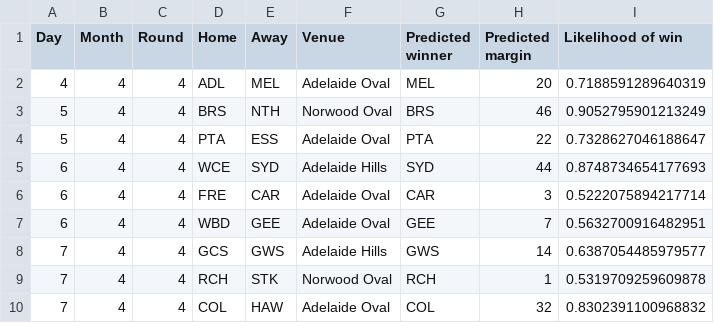
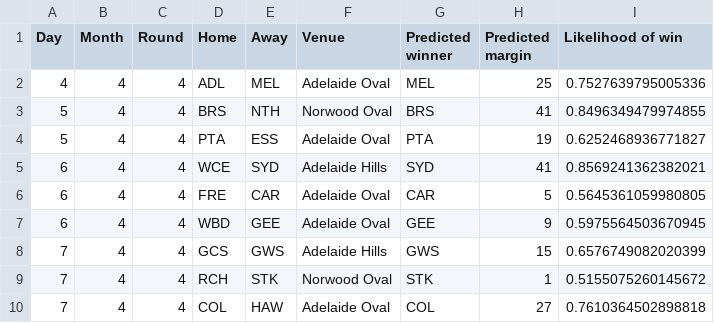
Before and after one commit to alxjh/AFL-predictions, a CSV file: Predictions/R4_24.csv, drawn as a sheet.

Commit message:
Add tips for R4_24

```diff
--- a/Predictions/R4_24.csv
+++ b/Predictions/R4_24.csv
@@ -1,10 +1,10 @@
 Day,Month,Round,Home,Away,Venue,Predicted winner,Predicted margin,Likelihood of win
-4,4,4,ADL,MEL,Adelaide Oval,MEL,20,0.7188591289640319
-5,4,4,BRS,NTH,Norwood Oval,BRS,46,0.9052795901213249
-5,4,4,PTA,ESS,Adelaide Oval,PTA,22,0.7328627046188647
-6,4,4,WCE,SYD,Adelaide Hills,SYD,44,0.8748734654177693
-6,4,4,FRE,CAR,Adelaide Oval,CAR,3,0.5222075894217714
-6,4,4,WBD,GEE,Adelaide Oval,GEE,7,0.5632700916482951
-7,4,4,GCS,GWS,Adelaide Hills,GWS,14,0.6387054485979577
-7,4,4,RCH,STK,Norwood Oval,RCH,1,0.5319709259609878
-7,4,4,COL,HAW,Adelaide Oval,COL,32,0.8302391100968832
+4,4,4,ADL,MEL,Adelaide Oval,MEL,25,0.7527639795005336
+5,4,4,BRS,NTH,Norwood Oval,BRS,41,0.8496349479974855
+5,4,4,PTA,ESS,Adelaide Oval,PTA,19,0.6252468936771827
+6,4,4,WCE,SYD,Adelaide Hills,SYD,41,0.8569241362382021
+6,4,4,FRE,CAR,Adelaide Oval,CAR,5,0.5645361059980805
+6,4,4,WBD,GEE,Adelaide Oval,GEE,9,0.5975564503670945
+7,4,4,GCS,GWS,Adelaide Hills,GWS,15,0.6576749082020399
+7,4,4,RCH,STK,Norwood Oval,STK,1,0.5155075260145672
+7,4,4,COL,HAW,Adelaide Oval,COL,27,0.7610364502898818
```
